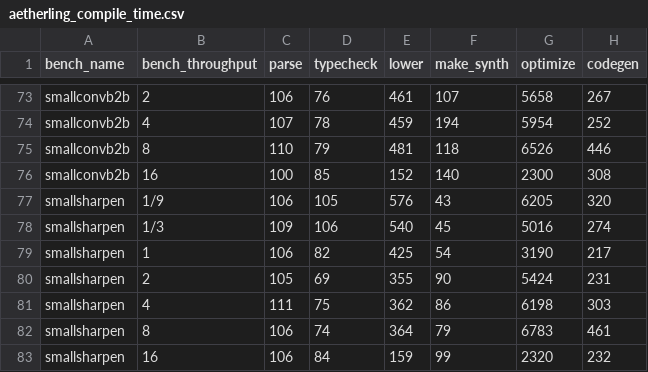
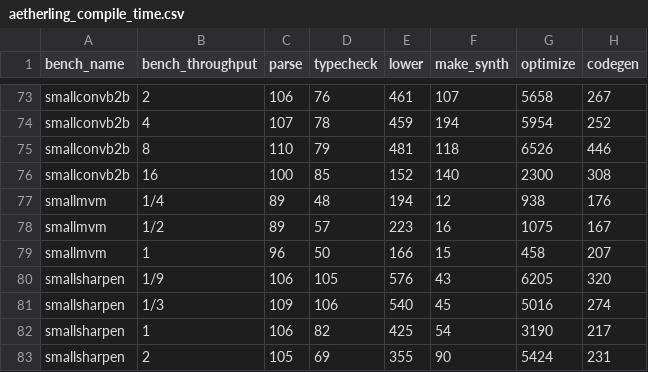
Before and after one commit to louis-hildebrand/sirop-hls, a CSV file: results/aetherling_compile_time.csv, drawn as a sheet; only a part is shown, gaps mark what is left out; the shorter side is filled out with more unchanged rows; the diff names each change by its address in the sheet, - before the commit and + after, or states it on an @@ line.

Commit message:
Measure smallmvm compile time

```diff
--- a/results/aetherling_compile_time.csv
+++ b/results/aetherling_compile_time.csv
+row 77: smallmvm | 1/4 | 89 | 48 | 194 | 12 | 938 | 176
+row 78: smallmvm | 1/2 | 89 | 57 | 223 | 16 | 1075 | 167
+row 79: smallmvm | 1 | 96 | 50 | 166 | 15 | 458 | 207
```
